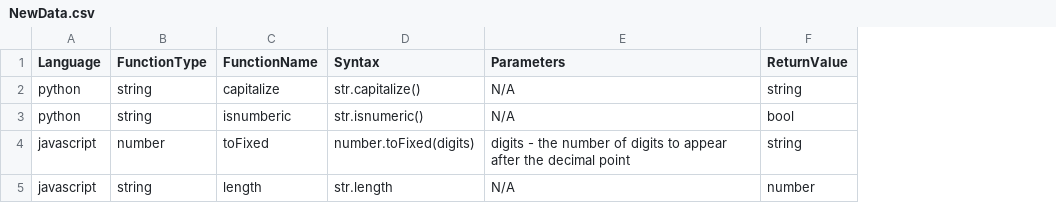
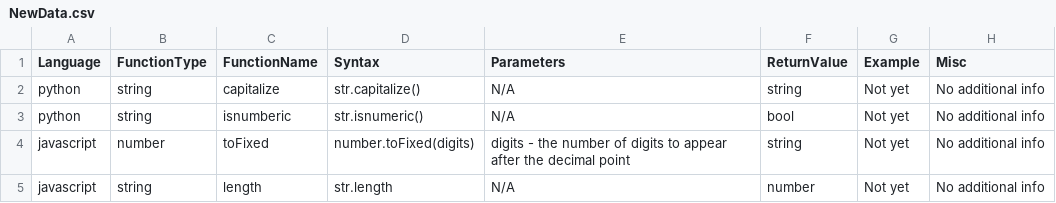
Before and after one commit to CROpie/DataTests, a CSV file: funkdata/NewData.csv, drawn as a sheet; the diff names each change by its address in the sheet, - before the commit and + after, or states it on an @@ line.

Commit message:
Example and Misc fields added

```diff
--- a/funkdata/NewData.csv
+++ b/funkdata/NewData.csv
+column G (Example), rows 2-5: all Not yet
+column H (Misc), rows 2-5: all No additional info
```
Also changed, not shown: 6 other files.
